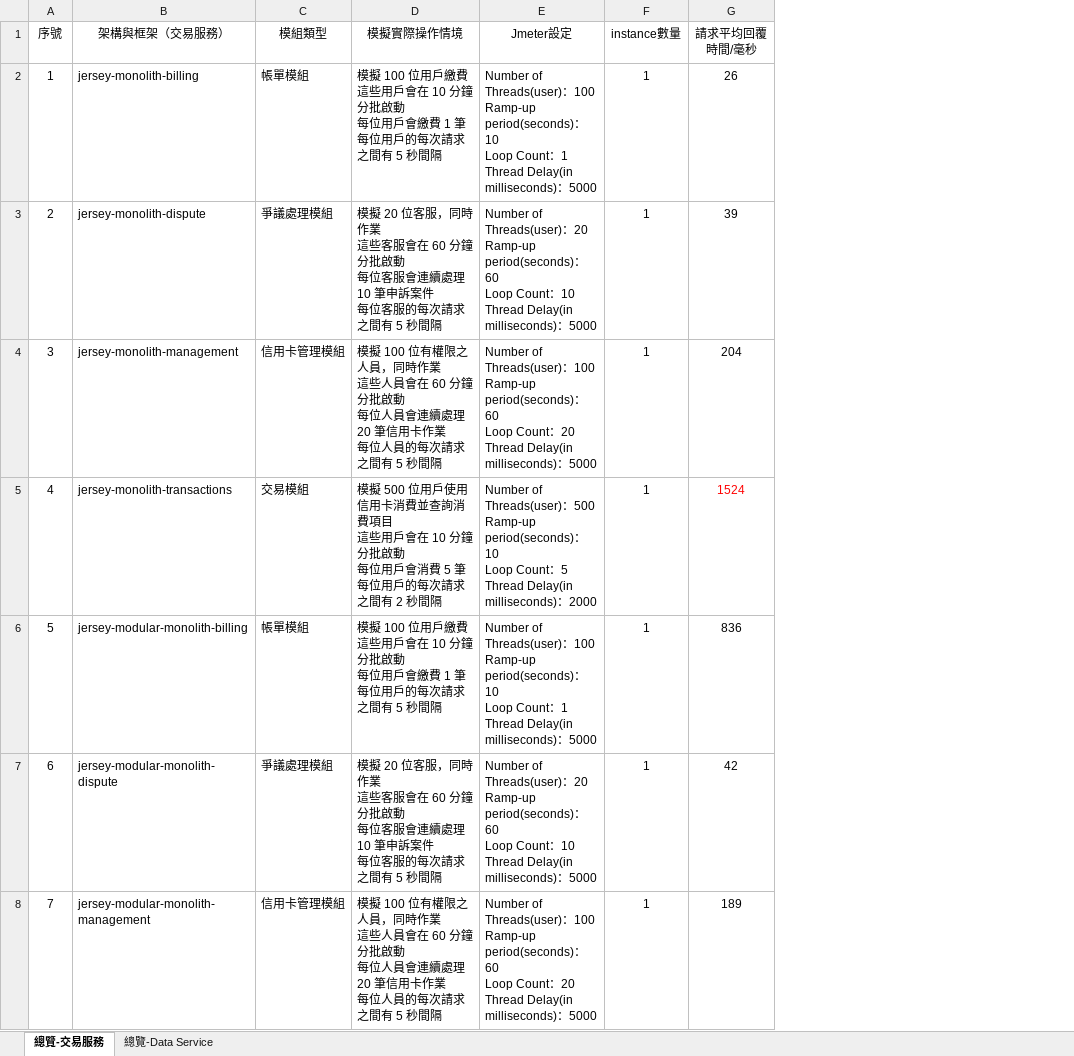
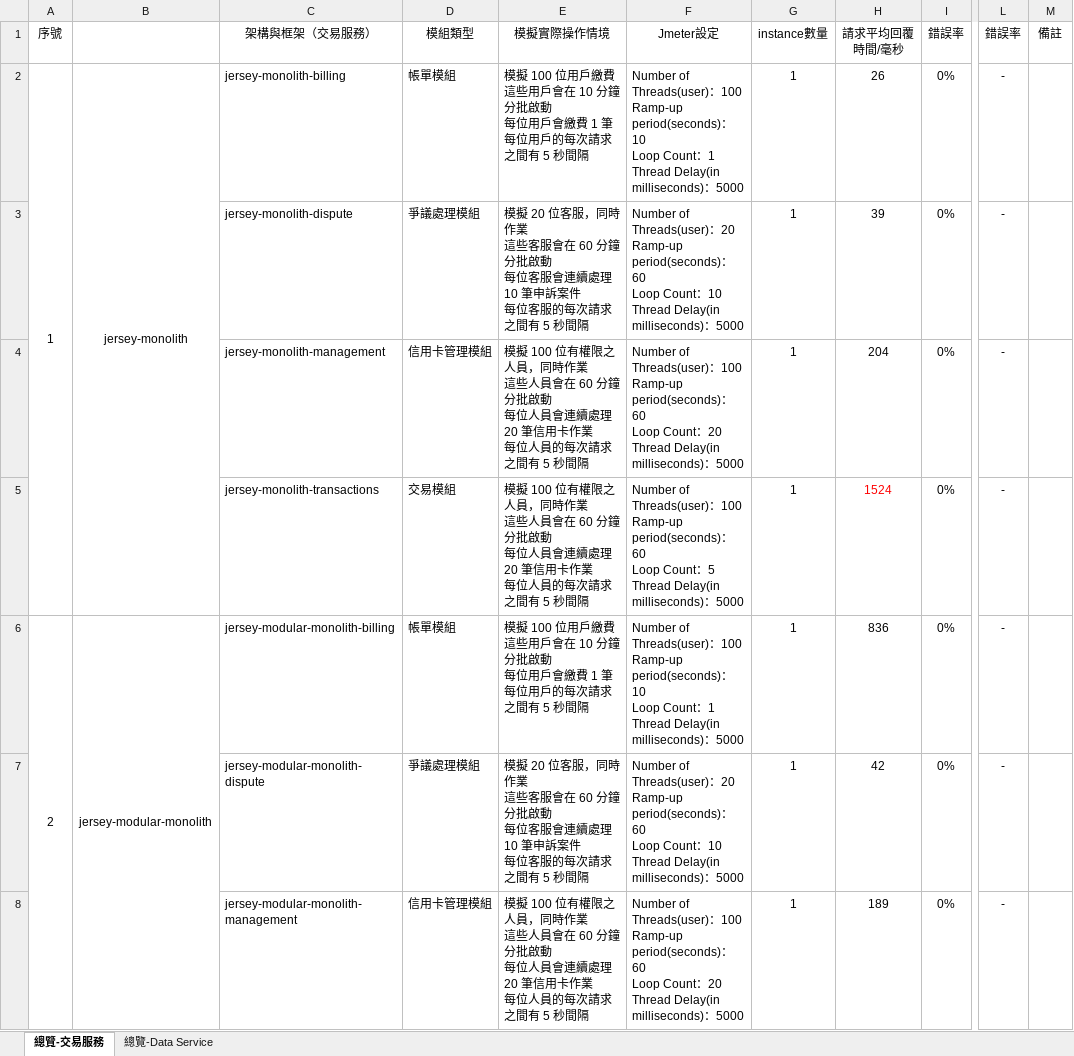
Before and after one commit to weichenhung-study/api-test-scripts, an Excel workbook: jmeter/test-result/ExcelSummary/★Test-Summary.xlsx, sheet 總覽-交易服務, drawn as a sheet; only a part is shown, gaps mark what is left out; values as stored, in another font and other column widths than the file's, no borders; addresses are those after the commit; ↵ is a line break in a cell; the diff covers the shown part only; the diff names each change by its address in the sheet, - before the commit and + after, or states it on an @@ line.

```diff
--- a/jmeter/test-result/ExcelSummary/★Test-Summary.xlsx (sheet 總覽-交易服務)
+++ b/jmeter/test-result/ExcelSummary/★Test-Summary.xlsx (sheet 總覽-交易服務)
+column B, rows 2-6: jersey-monolith |  |  |  | jersey-modular-monolith
+column I, rows 1-8: 錯誤率 | 0% | 0% | 0% | 0% | 0% | 0% | 0%
+column L, rows 1-8: 錯誤率 | - | - | - | - | - | - | -
+column M, row 1: 備註
+A2:A5 merged
@@ column A renumbered between rows 3 and 36 @@
-E5: 模擬 500 位用戶使用信用卡消費並查詢消費項目 ↵ 這些用戶會在 10 分鐘分批啟動 ↵ 每位用戶會消費 5 筆 ↵ 每位用戶的每次請求之間有 2 秒間隔
+E5: 模擬 100 位有權限之人員，同時作業 ↵ 這些人員會在 60 分鐘分批啟動 ↵ 每位人員會連續處理 20 筆信用卡作業 ↵ 每位人員的每次請求之間有 5 秒間隔
-F5: …Threads(user)：500 ↵ Ramp-up period(seconds)：10 ↵ Loop Count：5 ↵ Thread Delay(in milliseconds)：2000
+F5: …Threads(user)：100 ↵ Ramp-up period(seconds)：60 ↵ Loop Count：5 ↵ Thread Delay(in milliseconds)：5000
+A6:A9 merged
```
Also changed, not shown: 9 added rows, 17 edited cells, cell formats and merged cells elsewhere in this sheet, sheet 總覽-Data Service, formulas that keep their value, jmeter/test-result/ExcelSummary/a-jersey-microservice-jdbc.xlsx, jmeter/test-result/ExcelSummary/b-springboot-microservice-jpa.xlsx, 9 other files.
